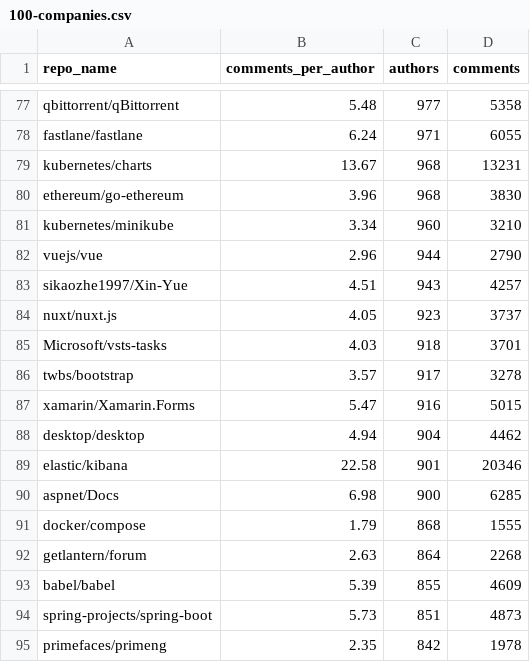
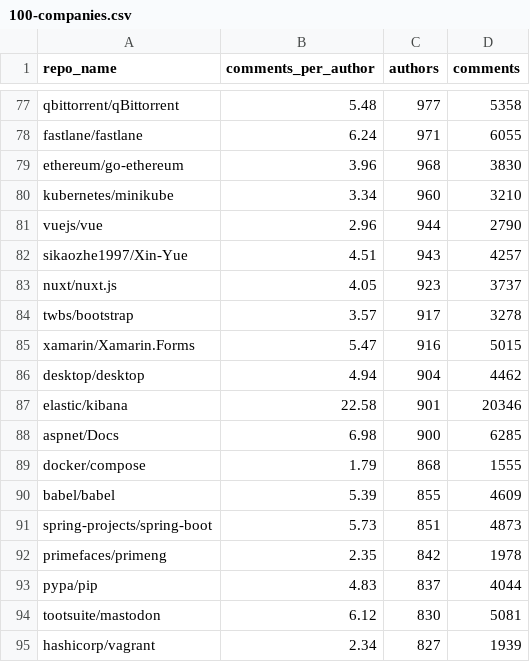
Before and after one commit to adamschmideg/gh-analyze, a CSV file: 100-companies.csv, drawn as a sheet; only a part is shown, gaps mark what is left out; the shorter side is filled out with more unchanged rows; the diff names each change by its address in the sheet, - before the commit and + after, or states it on an @@ line.

```diff
--- a/100-companies.csv
+++ b/100-companies.csv
-row 79: kubernetes/charts | 13.67 | 968 | 13231
-row 85: Microsoft/vsts-tasks | 4.03 | 918 | 3701
-row 92: getlantern/forum | 2.63 | 864 | 2268
```
Also changed, not shown: result.csv.
